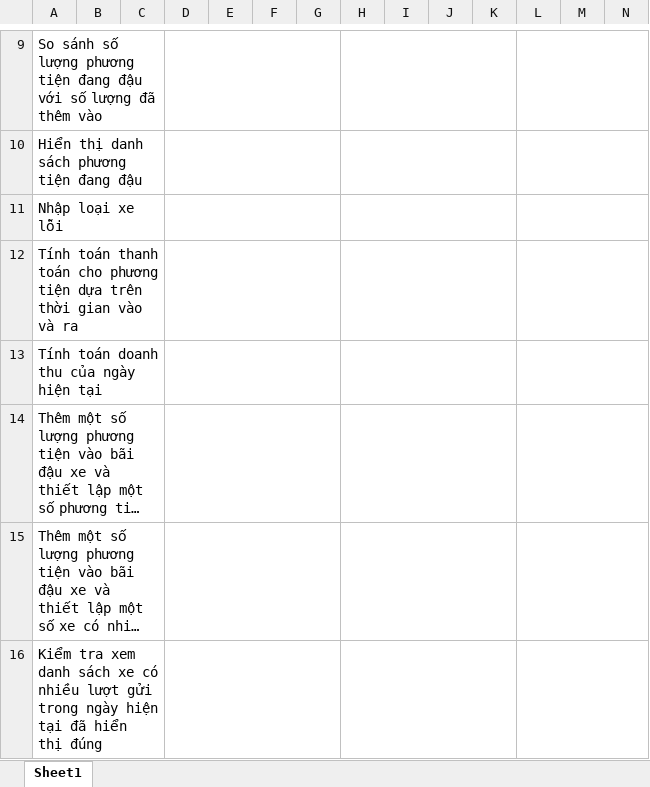
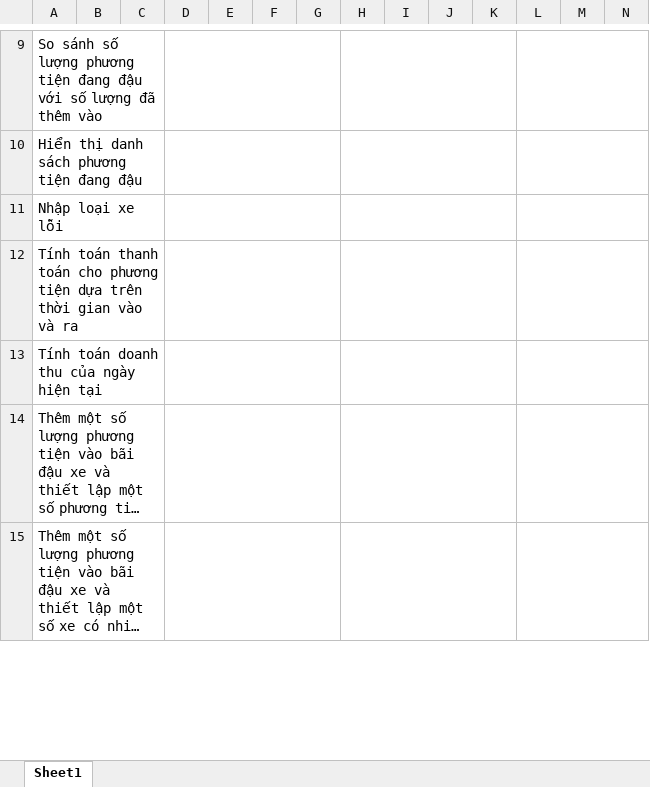
Before and after one commit to duyhelloworld/UDKT, an Excel workbook: Bai1/testcase.xlsx, sheet Sheet1, drawn as a sheet; only a part is shown, gaps mark what is left out; long unchanged cells end in …; values as stored, in another font and other column widths than the file's, no borders; charts and pictures not drawn; removed rows and columns are numbered as before the commit, all else as after; rows hold the shown columns only; the diff covers the shown part only; the diff names each change by its address in the sheet, - before the commit and + after, or states it on an @@ line.

```diff
--- a/Bai1/testcase.xlsx (sheet Sheet1)
+++ b/Bai1/testcase.xlsx (sheet Sheet1)
-row 16: Kiểm tra xem danh sách xe có nhiều lượt gửi trong ngày hiện tại đã hiển thị đúng
```
Also changed, not shown: 1 added row elsewhere in this sheet, charts or pictures, 7 other files.
